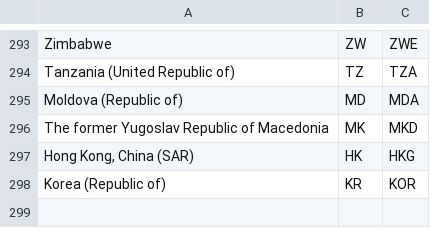
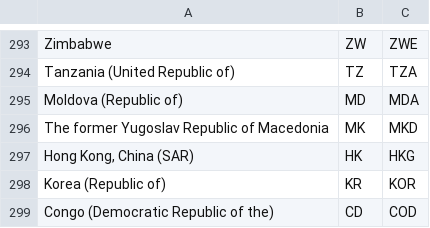
Before and after one commit to ellisp/international-crime-stats, a CSV file: data/conc_iso3166.csv, drawn as a sheet; only a part is shown, gaps mark what is left out.

```diff
--- a/data/conc_iso3166.csv
+++ b/data/conc_iso3166.csv
@@ -298 +298,2 @@ The former Yugoslav Republic of Macedonia,MK,MKD
 Korea (Republic of),KR,KOR
+Congo (Democratic Republic of the),CD,COD
```
Also changed, not shown: 10 other files.
